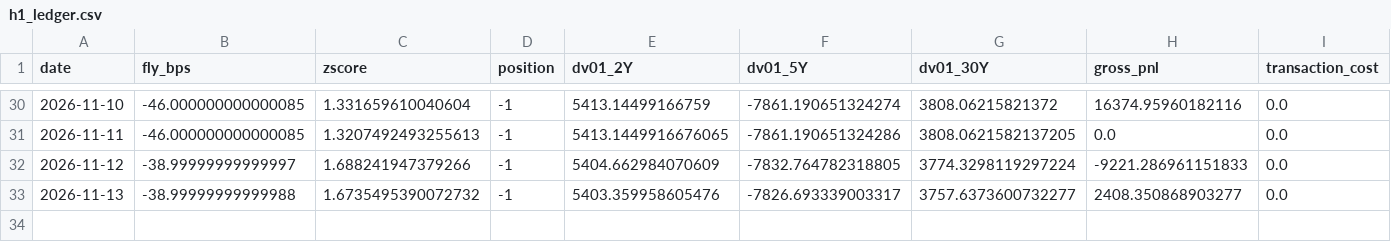
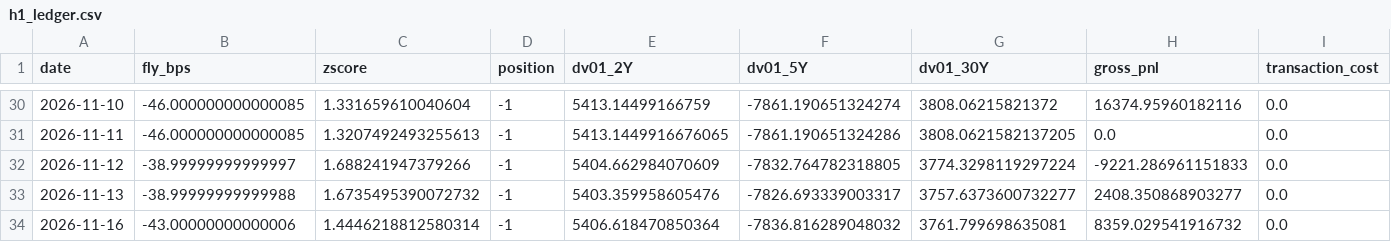
Before and after one commit to PFFK/rates-curve-strategy, a CSV file: data/paper/h1_ledger.csv, drawn as a sheet; only a part is shown, gaps mark what is left out; rows hold the shown columns only; the diff names each change by its address in the sheet, - before the commit and + after, or states it on an @@ line.

```diff
--- a/data/paper/h1_ledger.csv
+++ b/data/paper/h1_ledger.csv
+row 34: 2026-11-16 | -43.00000000000006 | 1.4446218812580314 | -1 | 5406.618470850364 | -7836.816289048032 | 3761.799698635081 | 8359.029541916732 | 0.0
```
Also changed, not shown: data/paper/yields_live.csv.
